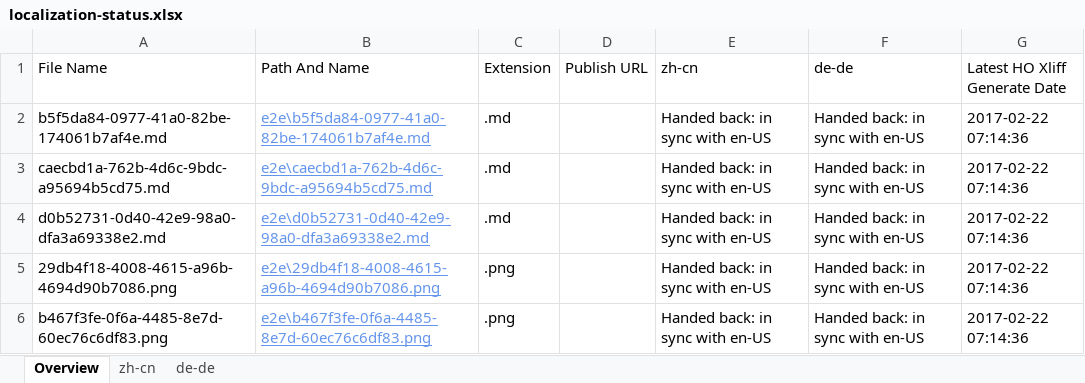
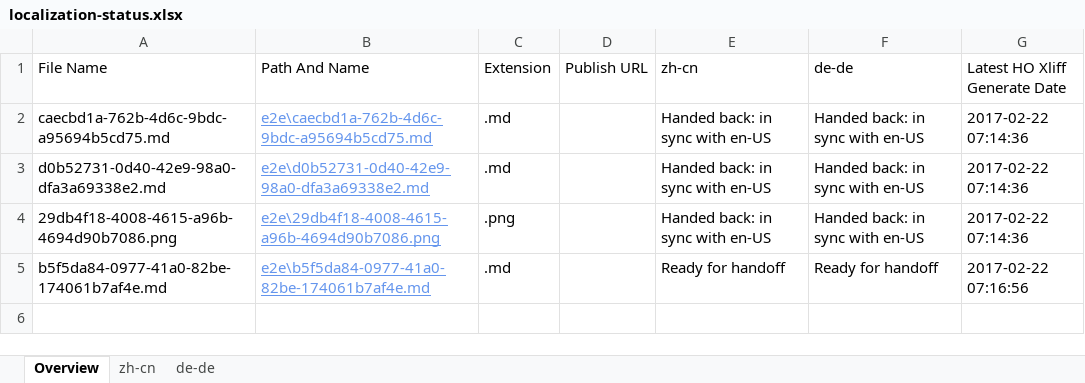
Before and after one commit to OpenLocalizationTestOrg/ol-test4-handback, an Excel workbook: ol-handback/OpenLocalizationTestOrg/ol-test4/xinjiang/localization-status.xlsx, sheet Overview, drawn as a sheet; values as stored, in another font and other column widths than the file's, no borders; table styles not drawn; removed rows and columns are numbered as before the commit, all else as after; the diff names each change by its address in the sheet, - before the commit and + after, or states it on an @@ line.

Commit message:
Generate Report for Handoff

```diff
--- a/ol-handback/OpenLocalizationTestOrg/ol-test4/xinjiang/localization-status.xlsx (sheet Overview)
+++ b/ol-handback/OpenLocalizationTestOrg/ol-test4/xinjiang/localization-status.xlsx (sheet Overview)
-row 2: b5f5da84-0977-41a0-82be-174061b7af4e.md | e2e\b5f5da84-0977-41a0-82be-174061b7af4e.md | .md |  | Handed back: in sync with en-US | Handed back: in sync with en-US | 2017-02-22 07:14:36
-row 6: b467f3fe-0f6a-4485-8e7d-60ec76c6df83.png | e2e\b467f3fe-0f6a-4485-8e7d-60ec76c6df83.png | .png |  | Handed back: in sync with en-US | Handed back: in sync with en-US | 2017-02-22 07:14:36
+row 5: b5f5da84-0977-41a0-82be-174061b7af4e.md | e2e\b5f5da84-0977-41a0-82be-174061b7af4e.md | .md |  | Ready for handoff | Ready for handoff | 2017-02-22 07:16:56
```
Also changed, not shown: sheet zh-cn, sheet de-de.
